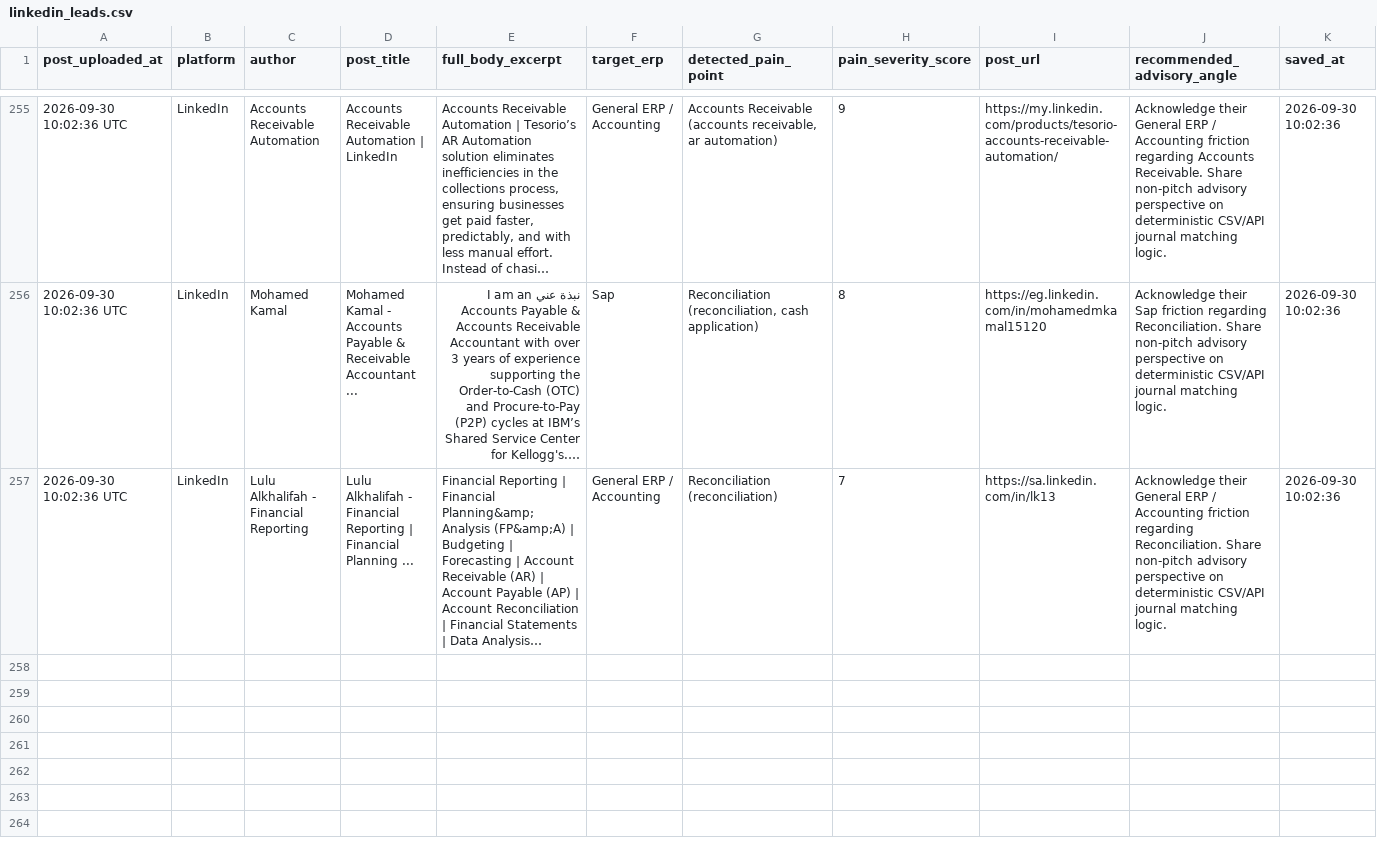
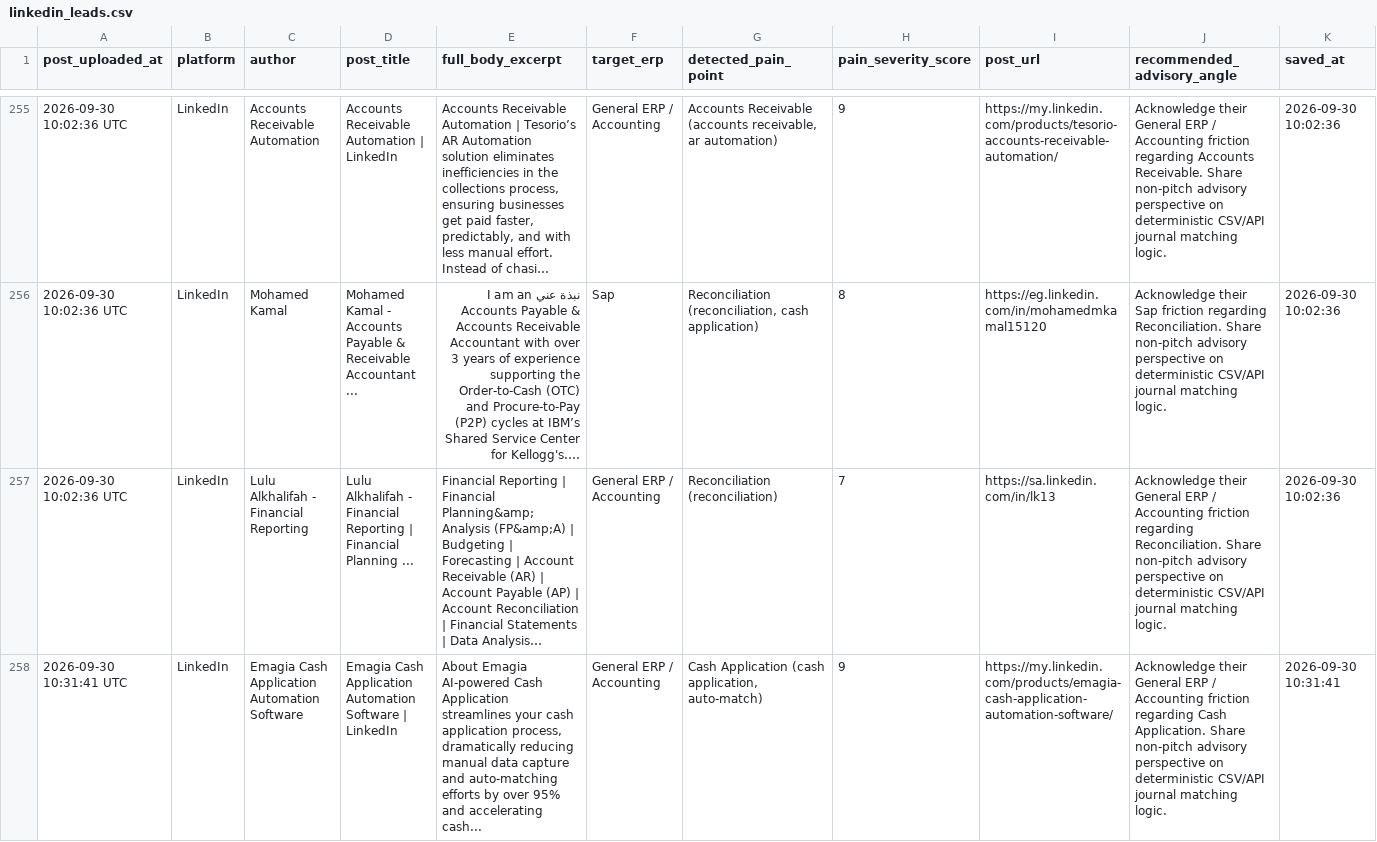
Before and after one commit to k39139215-gif/verasett-social-radar, a CSV file: social_leads/linkedin_leads.csv, drawn as a sheet; only a part is shown, gaps mark what is left out; long unchanged cells end in …; the diff names each change by its address in the sheet, - before the commit and + after, or states it on an @@ line.

Commit message:
Auto-harvest: Fresh social intent leads [skip ci]

```diff
--- a/social_leads/linkedin_leads.csv
+++ b/social_leads/linkedin_leads.csv
+row 258: 2026-09-30 10:31:41 UTC | LinkedIn | Emagia Cash Application Automation Software | Emagia Cash Application Automation Software | LinkedIn | About Emagia AI-powered Cash Application streamlines your cash application process, dramatically reducing manual data capture and auto-matching efforts by over 95% and accelerating cash... | General ERP / Accounting | Cash Application (cash application, auto-match) | 9 | https://my.linkedin.com/products/emagia-cash-application-automation-software/ | Acknowledge their General ERP / Accounting friction regarding Cash Application. Share non-pitch advisory perspective on deterministic CSV/API journal matching logic. | 2026-09-30 10:31:41
```
Also changed, not shown: 2 other files.
